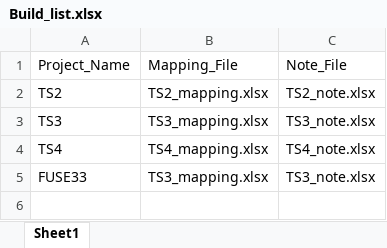
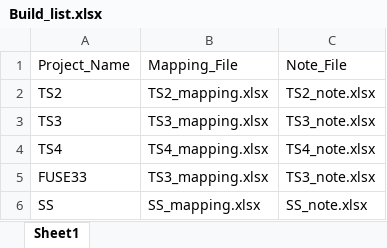
Before and after one commit to Kim-SWRD/Chameleon_test, an Excel workbook: Build_list.xlsx, sheet Sheet1, drawn as a sheet; values as stored, in another font and other column widths than the file's, no borders; the diff names each change by its address in the sheet, - before the commit and + after, or states it on an @@ line.

Commit message:
Add project SS

```diff
--- a/Build_list.xlsx (sheet Sheet1)
+++ b/Build_list.xlsx (sheet Sheet1)
+row 6: SS | SS_mapping.xlsx | SS_note.xlsx
```
